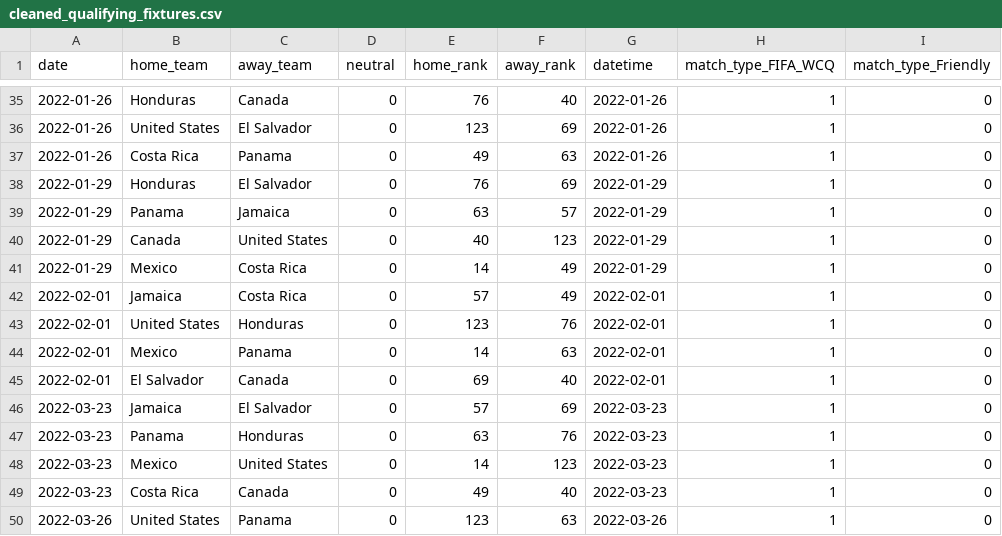
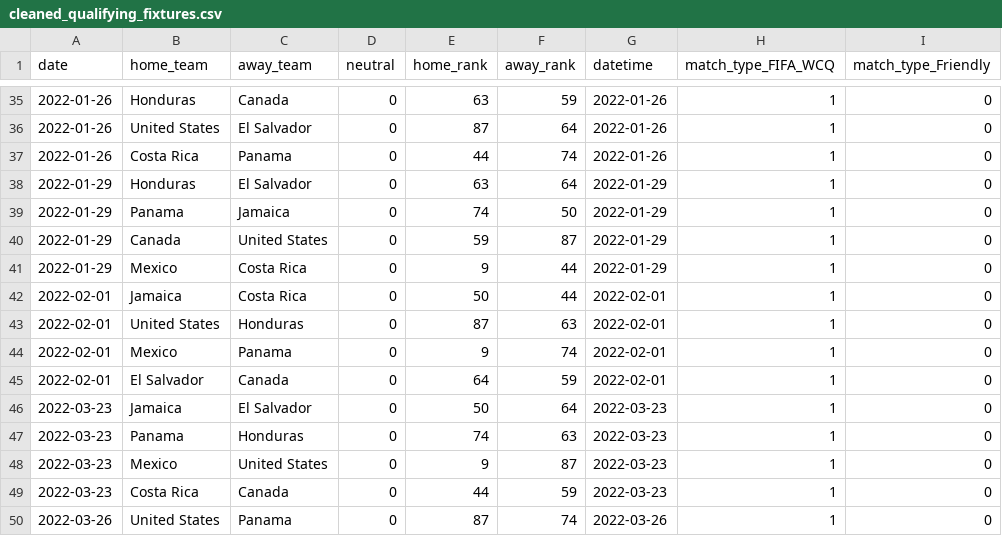
Before and after one commit to ajoneal/world-cup-qualifying-predictor, a CSV file: data/cleaned_qualifying_fixtures.csv, drawn as a sheet; only a part is shown, gaps mark what is left out; the diff covers the shown part only; the diff names each change by its address in the sheet, - before the commit and + after, or states it on an @@ line.

```diff
--- a/data/cleaned_qualifying_fixtures.csv
+++ b/data/cleaned_qualifying_fixtures.csv
-E35 (home_rank): 76
+E35 (home_rank): 63
-F35 (away_rank): 40
+F35 (away_rank): 59
-E36 (home_rank): 123
+E36 (home_rank): 87
-F36 (away_rank): 69
+F36 (away_rank): 64
-E37 (home_rank): 49
+E37 (home_rank): 44
-F37 (away_rank): 63
+F37 (away_rank): 74
-E38 (home_rank): 76
+E38 (home_rank): 63
-F38 (away_rank): 69
+F38 (away_rank): 64
-E39 (home_rank): 63
+E39 (home_rank): 74
-F39 (away_rank): 57
+F39 (away_rank): 50
-E40 (home_rank): 40
+E40 (home_rank): 59
-F40 (away_rank): 123
+F40 (away_rank): 87
-E41 (home_rank): 14
+E41 (home_rank): 9
-F41:F42 (away_rank): 49
+F41:F42 (away_rank): 44
-E42 (home_rank): 57
+E42 (home_rank): 50
-E43 (home_rank): 123
+E43 (home_rank): 87
-F43 (away_rank): 76
+F43 (away_rank): 63
-E44 (home_rank): 14
+E44 (home_rank): 9
-F44 (away_rank): 63
+F44 (away_rank): 74
-E45 (home_rank): 69
+E45 (home_rank): 64
-F45 (away_rank): 40
+F45 (away_rank): 59
-E46 (home_rank): 57
+E46 (home_rank): 50
-F46 (away_rank): 69
+F46 (away_rank): 64
-E47 (home_rank): 63
+E47 (home_rank): 74
-F47 (away_rank): 76
+F47 (away_rank): 63
-E48 (home_rank): 14
+E48 (home_rank): 9
-F48 (away_rank): 123
+F48 (away_rank): 87
-E49 (home_rank): 49
+E49 (home_rank): 44
-F49 (away_rank): 40
+F49 (away_rank): 59
-E50 (home_rank): 123
+E50 (home_rank): 87
-F50 (away_rank): 63
+F50 (away_rank): 74
```
Also changed, not shown: 45 edited cells elsewhere in this file, 2 other files.
